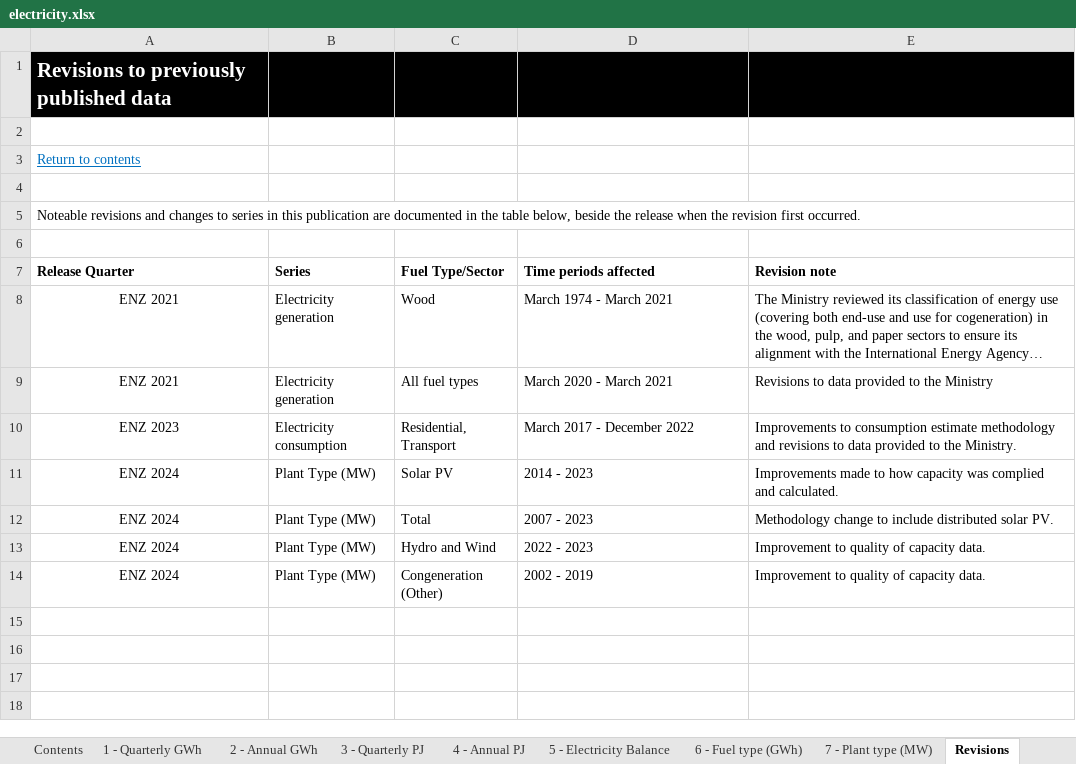
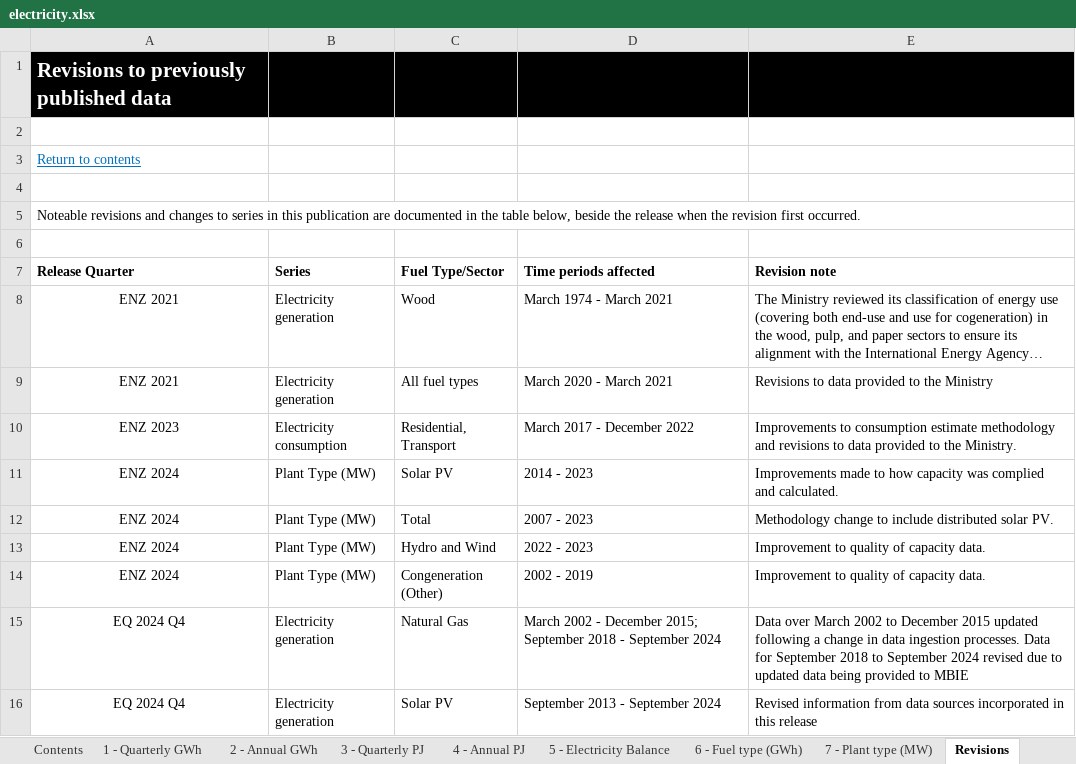
Before and after one commit to EECA-NZ/TIMES-NZ-Model-Files, an Excel workbook: PREPARE-TIMES-NZ/data_raw/external_data/mbie/electricity.xlsx, sheet Revisions, drawn as a sheet; long unchanged cells end in …; values as stored, in another font and other column widths than the file's, no borders; the diff names each change by its address in the sheet, - before the commit and + after, or states it on an @@ line.

Commit message:
adding ea_solar data into the base year generation method

```diff
--- a/PREPARE-TIMES-NZ/data_raw/external_data/mbie/electricity.xlsx (sheet Revisions)
+++ b/PREPARE-TIMES-NZ/data_raw/external_data/mbie/electricity.xlsx (sheet Revisions)
+row 15: EQ 2024 Q4 | Electricity generation | Natural Gas | March 2002 - December 2015; September 2018 - September 2024 | Data over March 2002 to December 2015 updated following a change in data ingestion processes. Data for September 2018 to September 2024 revised due to updated data being provided to MBIE
+row 16: EQ 2024 Q4 | Electricity generation | Solar PV | September 2013 - September 2024 | Revised information from data sources incorporated in this release
```
Also changed, not shown: sheet 1 - Quarterly GWh, sheet 3 - Quarterly PJ, sheet 2 - Annual GWh, sheet 4 - Annual PJ, sheet 6 - Fuel type (GWh), sheet 5 - Electricity Balance, 1 more sheet, formulas that keep their value, 5 other files.
